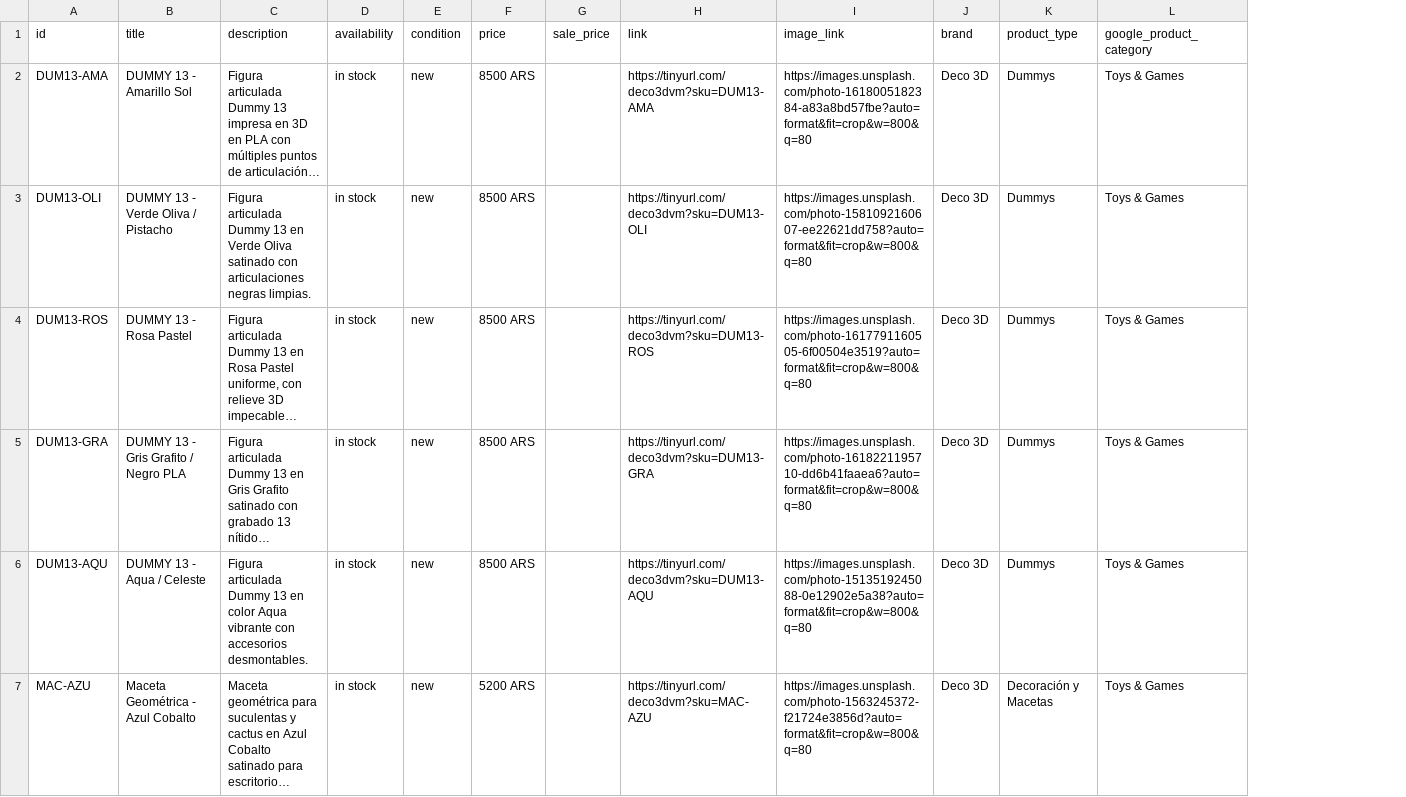
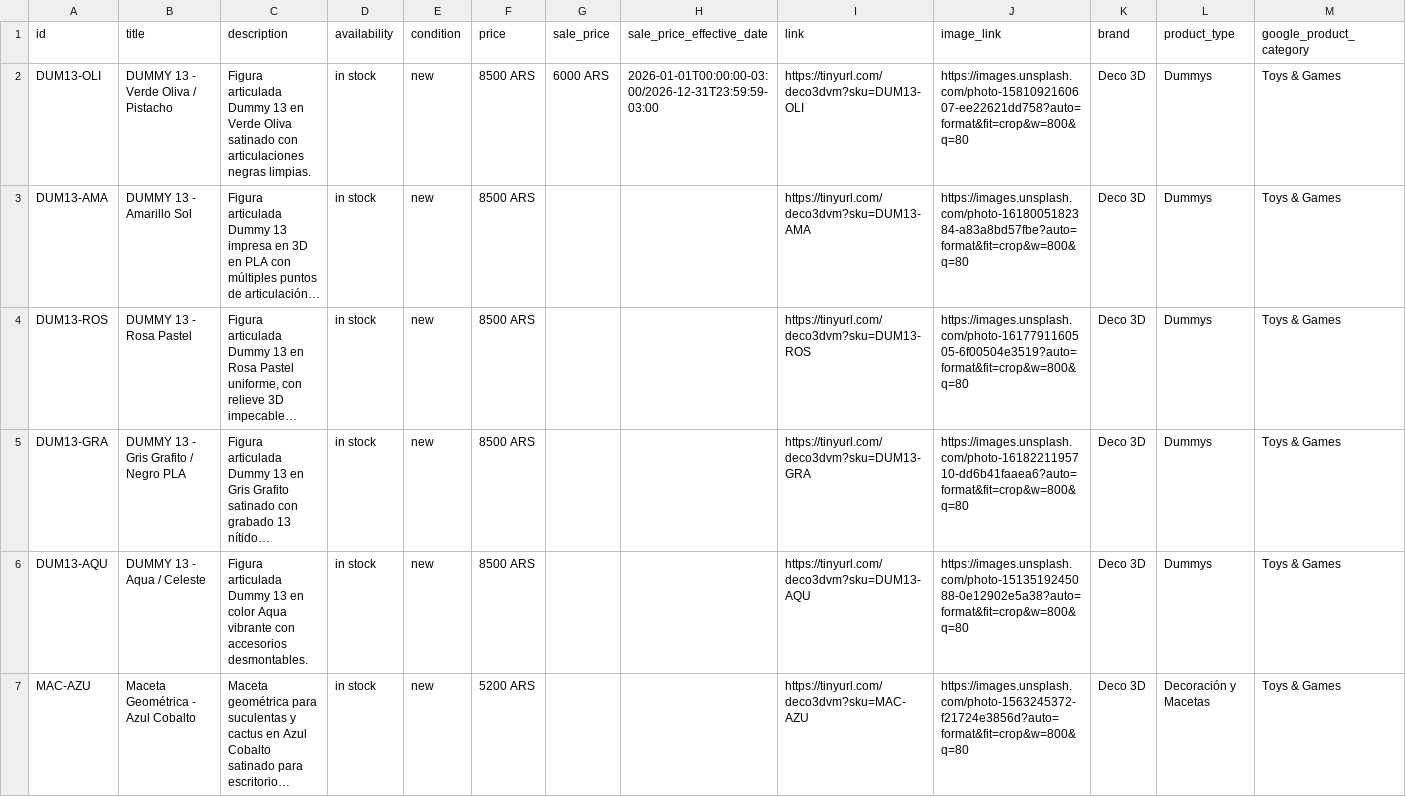
Before and after one commit to elpepavm/deco3d-catalog, a CSV file: public/catalog.csv, drawn as a sheet; only a part is shown; long unchanged cells end in …; removed rows and columns are numbered as before the commit, all else as after; rows hold the shown columns only; the diff names each change by its address in the sheet, - before the commit and + after, or states it on an @@ line.

Commit message:
fix(meta-feed): live serverless feed connected to Firestore with official sale_price and sale_price_effective_date

```diff
--- a/public/catalog.csv
+++ b/public/catalog.csv
+column H (sale_price_effective_date), empty
+row 2: DUM13-OLI | DUMMY 13 - Verde Oliva / Pistacho | Figura articulada Dummy 13 en Verde Oliva satinado con articulaciones negras limpias. | in stock | new | 8500 ARS | 6000 ARS | 2026-01-01T00:00:00-03:00/2026-12-31T23:59:59-03:00 | https://tinyurl.com/deco3dvm?sku=DUM13-OLI | https://images.unsplash.com/photo-1581092160607-ee22621dd758?auto=format&fit=crop&w=800&q=80 | Deco 3D | Dummys | Toys & Games
-row 3: DUM13-OLI | DUMMY 13 - Verde Oliva / Pistacho | Figura articulada Dummy 13 en Verde Oliva satinado con articulaciones negras limpias. | in stock | new | 8500 ARS |  | https://tinyurl.com/deco3dvm?sku=DUM13-OLI | https://images.unsplash.com/photo-1581092160607-ee22621dd758?auto=format&fit=crop&w=800&q=80 | Deco 3D | Dummys | Toys & Games
```
Also changed, not shown: 3 other files.
